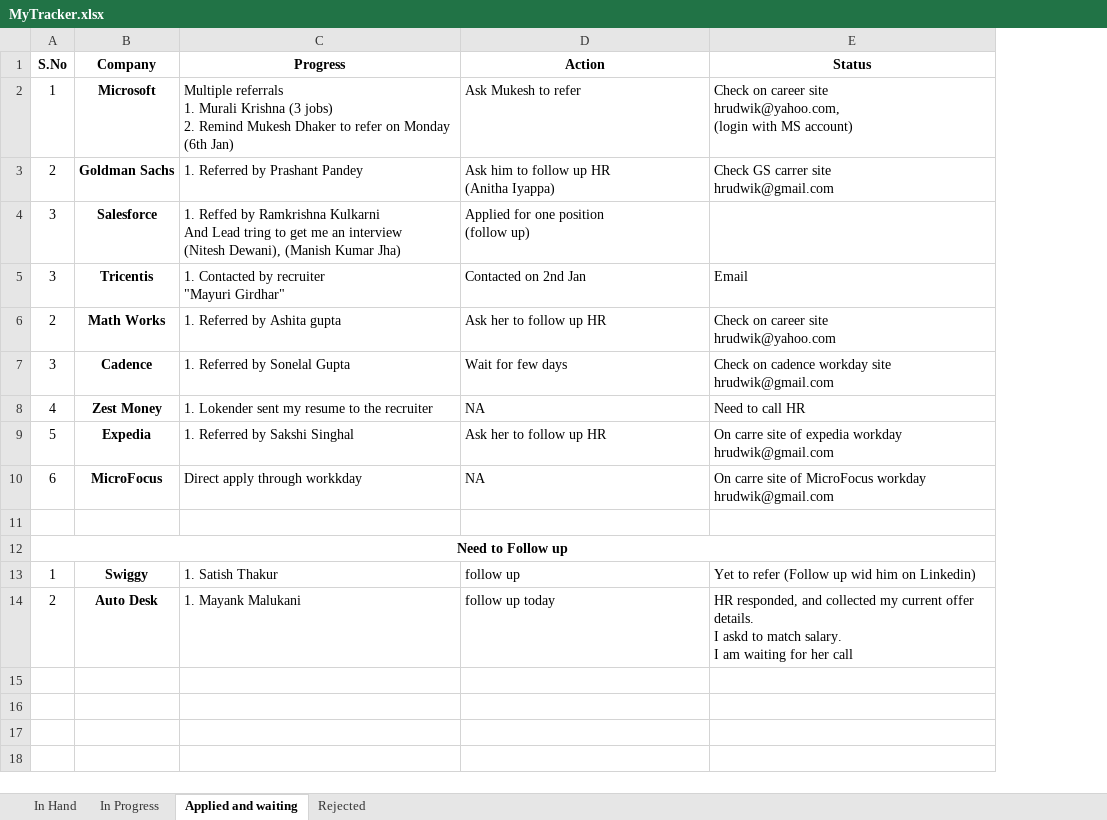
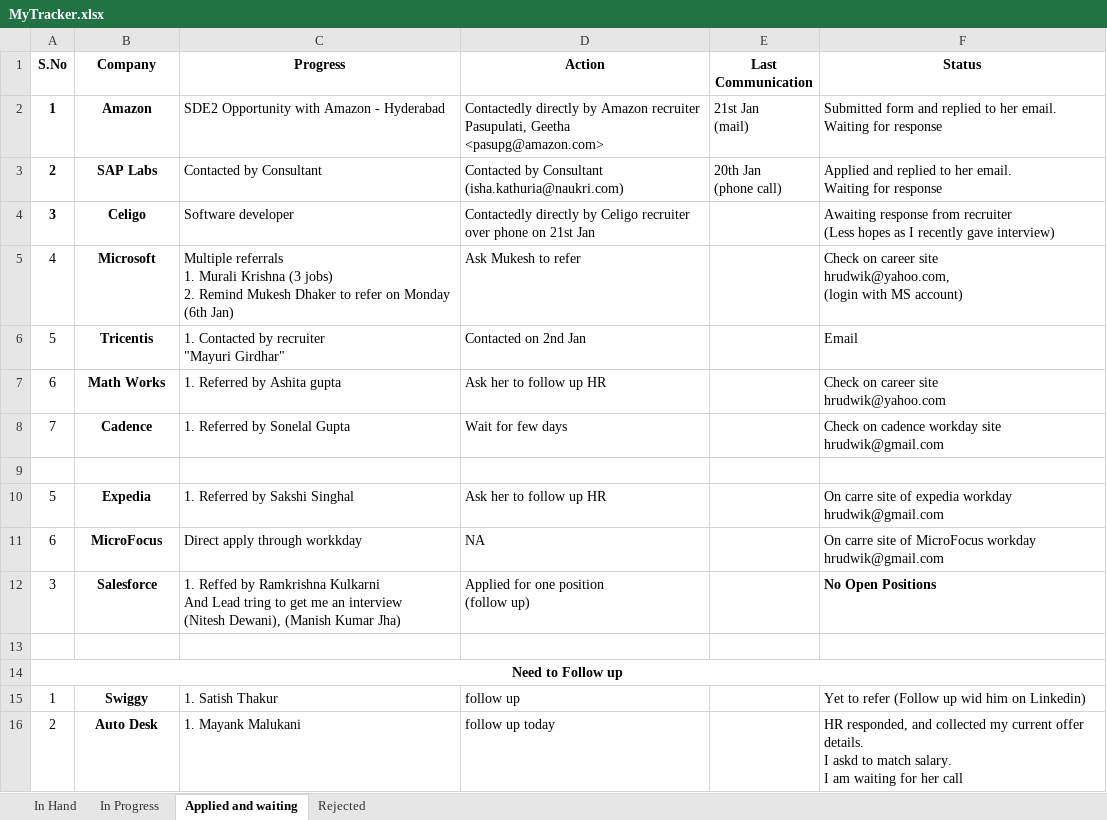
Before and after one commit to hrudwik/Data_structures, an Excel workbook: Track/MyTracker.xlsx, sheet Applied and waiting, drawn as a sheet; values as stored, in another font and other column widths than the file's, no borders; removed rows and columns are numbered as before the commit, all else as after; ↵ is a line break in a cell; the diff names each change by its address in the sheet, - before the commit and + after, or states it on an @@ line.

Commit message:
normal

```diff
--- a/Track/MyTracker.xlsx (sheet Applied and waiting)
+++ b/Track/MyTracker.xlsx (sheet Applied and waiting)
+column E (Last Communication), empty
+row 2: 1 | Amazon | SDE2 Opportunity with Amazon - Hyderabad | Contactedly directly by Amazon recruiter ↵ Pasupulati, Geetha <pasupg@amazon.com> | 21st Jan ↵ (mail) | Submitted form and replied to her email. ↵ Waiting for response
+row 3: 2 | SAP Labs | Contacted by Consultant | Contacted by Consultant ↵ (isha.kathuria@naukri.com) | 20th Jan ↵ (phone call) | Applied and replied to her email. ↵ Waiting for response
+row 4: 3 | Celigo | Software developer | Contactedly directly by Celigo recruiter ↵ over phone on 21st Jan |  | Awaiting response from recruiter ↵ (Less hopes as I recently gave interview)
-A5 (S.No): 1
+A5 (S.No): 4
-row 3: 2 | Goldman Sachs | 1. Referred by Prashant Pandey | Ask him to follow up HR ↵ (Anitha Iyappa) | Check GS carrer site ↵ hrudwik@gmail.com
-row 4: 3 | Salesforce | 1. Reffed by Ramkrishna Kulkarni ↵ And Lead tring to get me an interview ↵ (Nitesh Dewani), (Manish Kumar Jha) | Applied for one position ↵ (follow up)
-A6 (S.No): 3
+A6 (S.No): 5
-A7 (S.No): 2
+A7 (S.No): 6
-A8 (S.No): 3
+A8 (S.No): 7
-row 9: 4 | Zest Money | 1. Lokender sent my resume to the recruiter | NA | Need to call HR
+row 9: (empty)
+row 12: 3 | Salesforce | 1. Reffed by Ramkrishna Kulkarni ↵ And Lead tring to get me an interview ↵ (Nitesh Dewani), (Manish Kumar Jha) | Applied for one position ↵ (follow up) |  | No Open Positions
```
Also changed, not shown: sheet In Progress.
